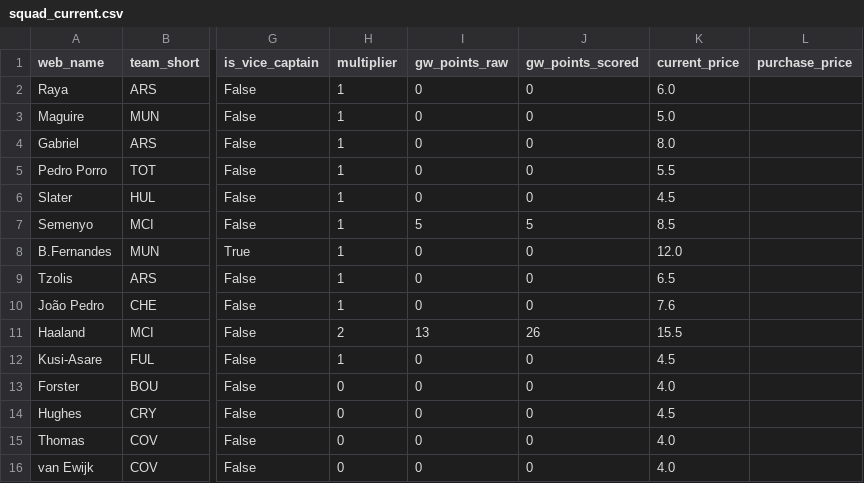
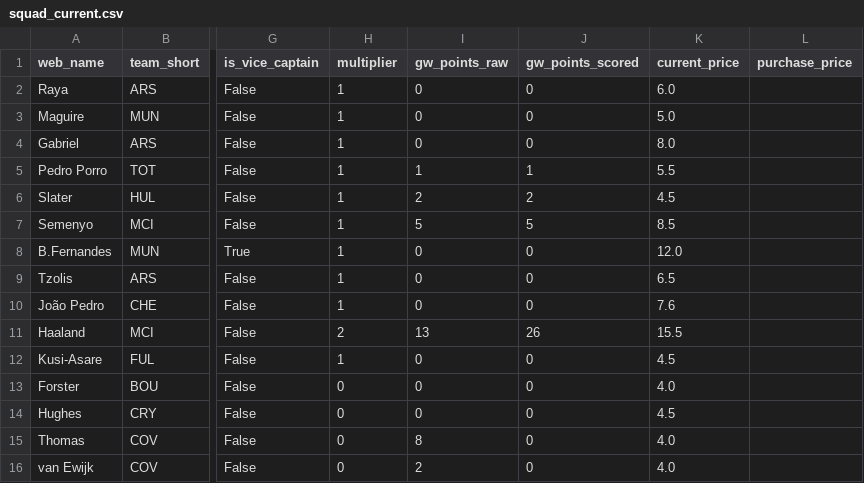
Before and after one commit to Quikksilva/FPLAIAssistant, a CSV file: fpl_data/squad_current.csv, drawn as a sheet; only a part is shown, gaps mark what is left out; the diff names each change by its address in the sheet, - before the commit and + after, or states it on an @@ line.

```diff
--- a/fpl_data/squad_current.csv
+++ b/fpl_data/squad_current.csv
-I5 (gw_points_raw): 0
+I5 (gw_points_raw): 1
-J5 (gw_points_scored): 0
+J5 (gw_points_scored): 1
-I6 (gw_points_raw): 0
+I6 (gw_points_raw): 2
-J6 (gw_points_scored): 0
+J6 (gw_points_scored): 2
-I15 (gw_points_raw): 0
+I15 (gw_points_raw): 8
-I16 (gw_points_raw): 0
+I16 (gw_points_raw): 2
```
Also changed, not shown: fpl_data/fixtures.csv, fpl_data/manager_summary.csv, 3 other files.
